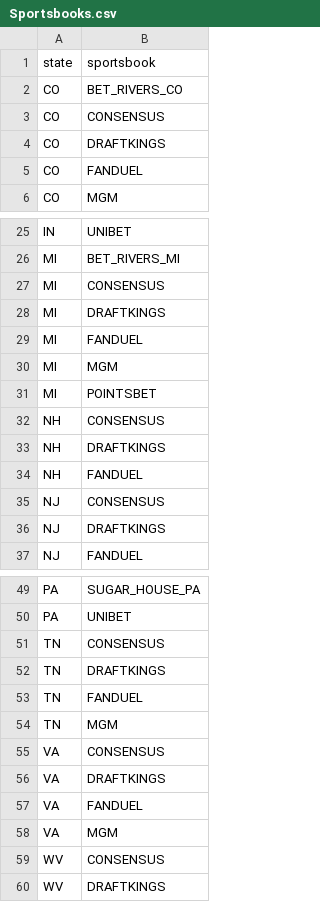
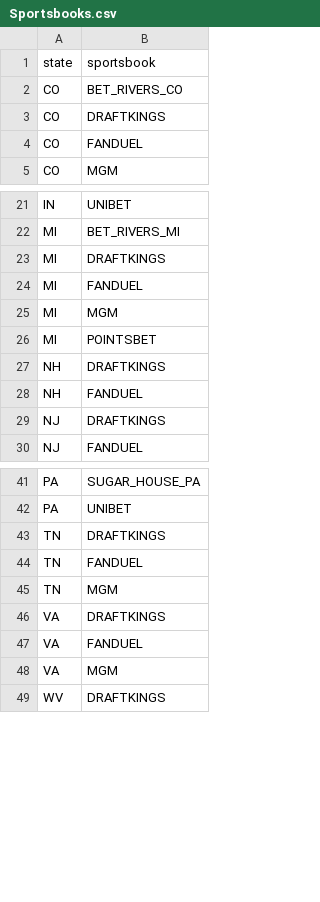
Before and after one commit to samhoppen/Fantasy-Evaluator, a CSV file: Data/Sportsbooks.csv, drawn as a sheet; only a part is shown, gaps mark what is left out; the diff covers the shown part only; the diff names each change by its address in the sheet, - before the commit and + after, or states it on an @@ line.

Commit message:
Removing consensus

```diff
--- a/Data/Sportsbooks.csv
+++ b/Data/Sportsbooks.csv
-row 3: CO | CONSENSUS
-row 27: MI | CONSENSUS
-row 32: NH | CONSENSUS
-row 35: NJ | CONSENSUS
-row 51: TN | CONSENSUS
-row 55: VA | CONSENSUS
-row 59: WV | CONSENSUS
```
Also changed, not shown: 4 removed rows elsewhere in this file.
